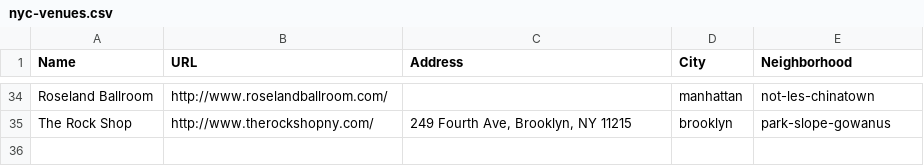
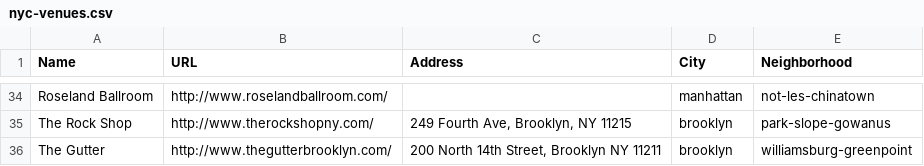
Before and after one commit to hensom/fancyashow, a CSV file: data/nyc-venues.csv, drawn as a sheet; only a part is shown, gaps mark what is left out; the diff names each change by its address in the sheet, - before the commit and + after, or states it on an @@ line.

Commit message:
New Parser: The Gutter

```diff
--- a/data/nyc-venues.csv
+++ b/data/nyc-venues.csv
+row 36: The Gutter | http://www.thegutterbrooklyn.com/ | 200 North 14th Street, Brooklyn NY 11211 | brooklyn | williamsburg-greenpoint
```
Also changed, not shown: 2 other files.
